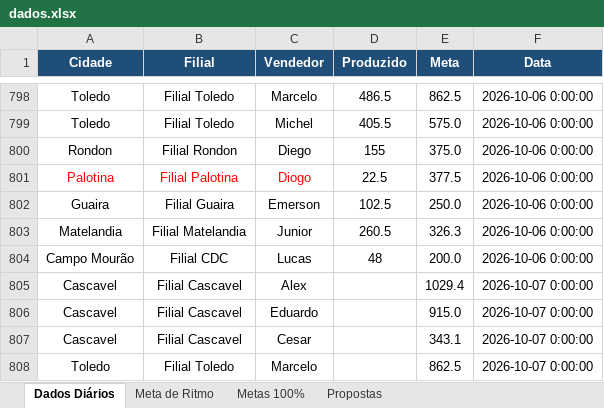
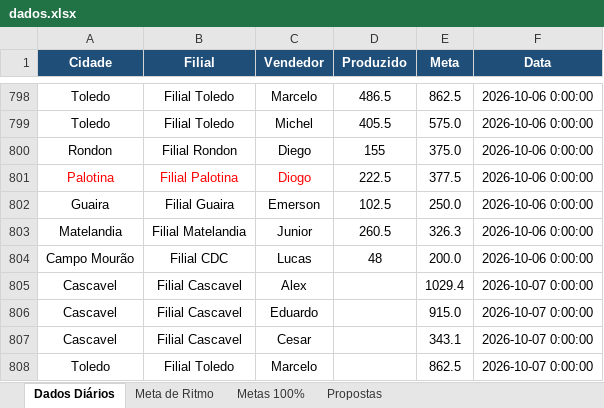
Before and after one commit to marketingconcresuper-arch/DASHBOARD-METAS-PROPOSTAS, an Excel workbook: dados.xlsx, sheet Dados Diários, drawn as a sheet; only a part is shown, gaps mark what is left out; values as stored, in another font and other column widths than the file's, no borders; the diff names each change by its address in the sheet, - before the commit and + after, or states it on an @@ line.

Commit message:
Add files via upload

```diff
--- a/dados.xlsx (sheet Dados Diários)
+++ b/dados.xlsx (sheet Dados Diários)
-D801 (Produzido): 22.5
+D801 (Produzido): 222.5
```
